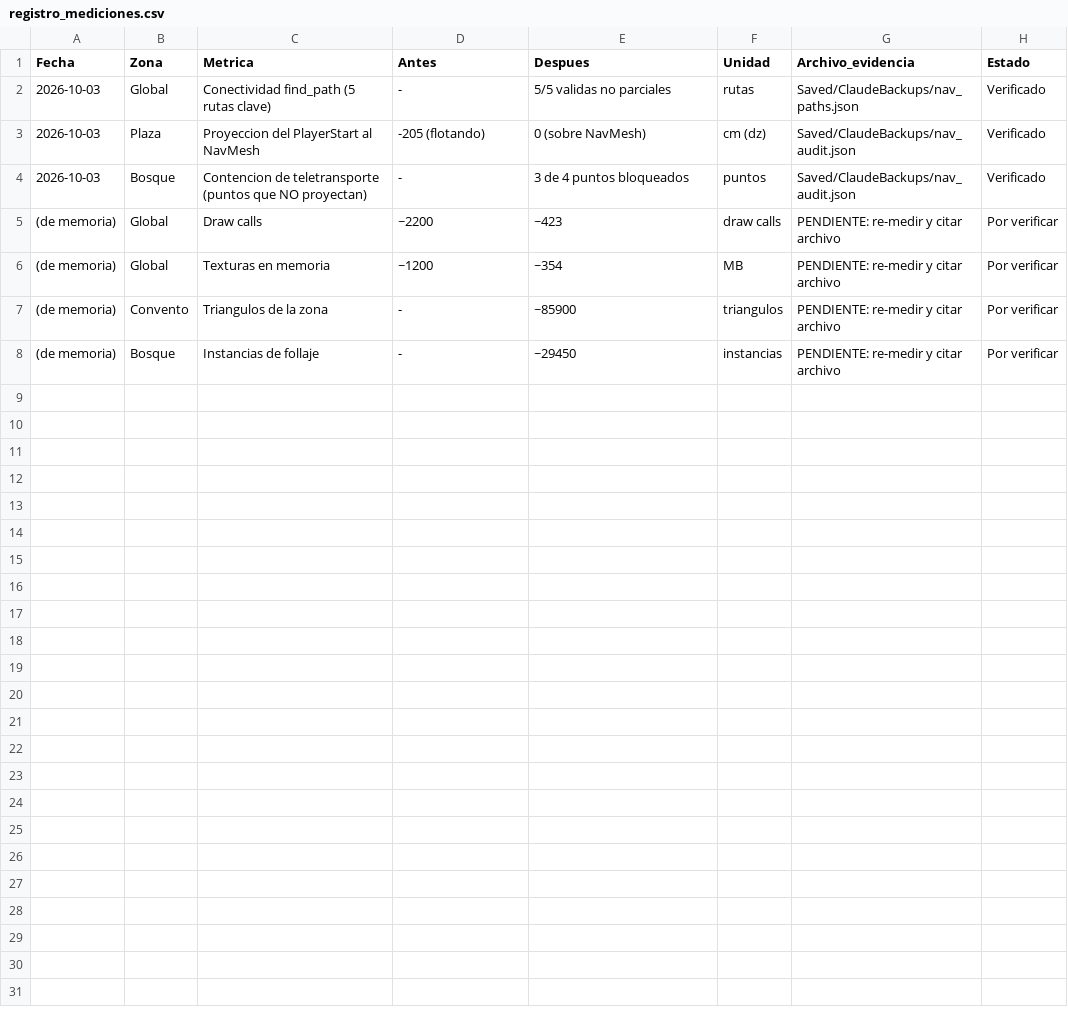
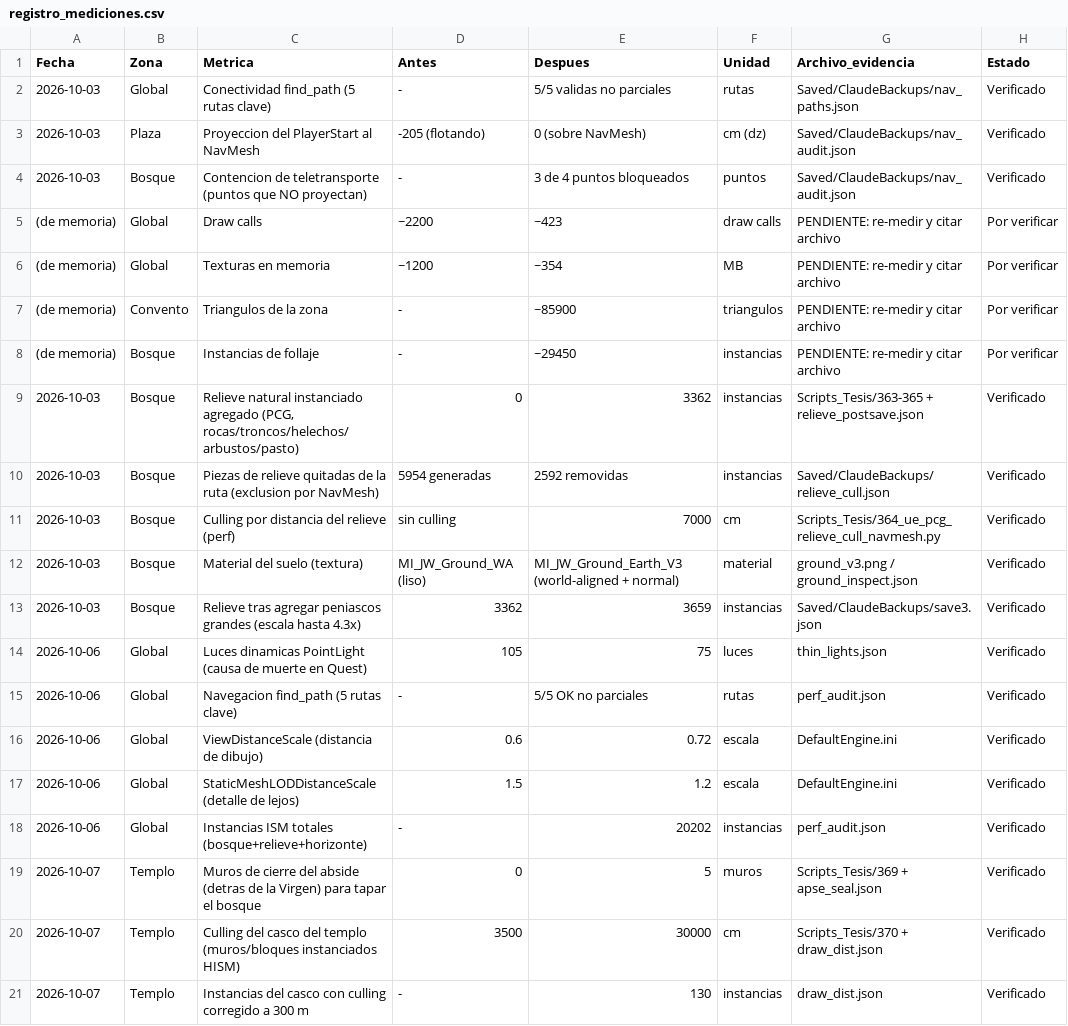
Before and after one commit to David-arch-GIT/jatunwasi, a CSV file: Registro_Metodologia/registro_mediciones.csv, drawn as a sheet; the diff names each change by its address in the sheet, - before the commit and + after, or states it on an @@ line.

```diff
--- a/Registro_Metodologia/registro_mediciones.csv
+++ b/Registro_Metodologia/registro_mediciones.csv
+row 9: 2026-10-03 | Bosque | Relieve natural instanciado agregado (PCG, rocas/troncos/helechos/arbustos/pasto) | 0 | 3362 | instancias | Scripts_Tesis/363-365 + relieve_postsave.json | Verificado
+row 10: 2026-10-03 | Bosque | Piezas de relieve quitadas de la ruta (exclusion por NavMesh) | 5954 generadas | 2592 removidas | instancias | Saved/ClaudeBackups/relieve_cull.json | Verificado
+row 11: 2026-10-03 | Bosque | Culling por distancia del relieve (perf) | sin culling | 7000 | cm | Scripts_Tesis/364_ue_pcg_relieve_cull_navmesh.py | Verificado
+row 12: 2026-10-03 | Bosque | Material del suelo (textura) | MI_JW_Ground_WA (liso) | MI_JW_Ground_Earth_V3 (world-aligned + normal) | material | ground_v3.png / ground_inspect.json | Verificado
+row 13: 2026-10-03 | Bosque | Relieve tras agregar peniascos grandes (escala hasta 4.3x) | 3362 | 3659 | instancias | Saved/ClaudeBackups/save3.json | Verificado
+row 14: 2026-10-06 | Global | Luces dinamicas PointLight (causa de muerte en Quest) | 105 | 75 | luces | thin_lights.json | Verificado
+row 15: 2026-10-06 | Global | Navegacion find_path (5 rutas clave) | - | 5/5 OK no parciales | rutas | perf_audit.json | Verificado
+row 16: 2026-10-06 | Global | ViewDistanceScale (distancia de dibujo) | 0.6 | 0.72 | escala | DefaultEngine.ini | Verificado
+row 17: 2026-10-06 | Global | StaticMeshLODDistanceScale (detalle de lejos) | 1.5 | 1.2 | escala | DefaultEngine.ini | Verificado
+row 18: 2026-10-06 | Global | Instancias ISM totales (bosque+relieve+horizonte) | - | 20202 | instancias | perf_audit.json | Verificado
+row 19: 2026-10-07 | Templo | Muros de cierre del abside (detras de la Virgen) para tapar el bosque | 0 | 5 | muros | Scripts_Tesis/369 + apse_seal.json | Verificado
+row 20: 2026-10-07 | Templo | Culling del casco del templo (muros/bloques instanciados HISM) | 3500 | 30000 | cm | Scripts_Tesis/370 + draw_dist.json | Verificado
+row 21: 2026-10-07 | Templo | Instancias del casco con culling corregido a 300 m | - | 130 | instancias | draw_dist.json | Verificado
```
Also changed, not shown: Registro_Metodologia/registro_defectos.csv, 16 other files.
